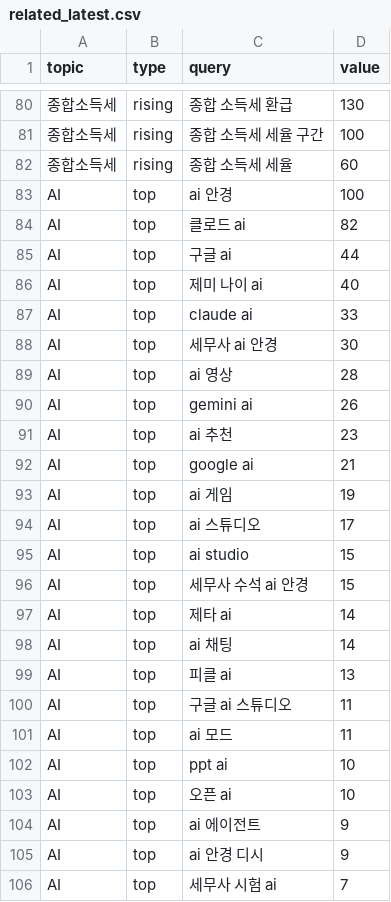
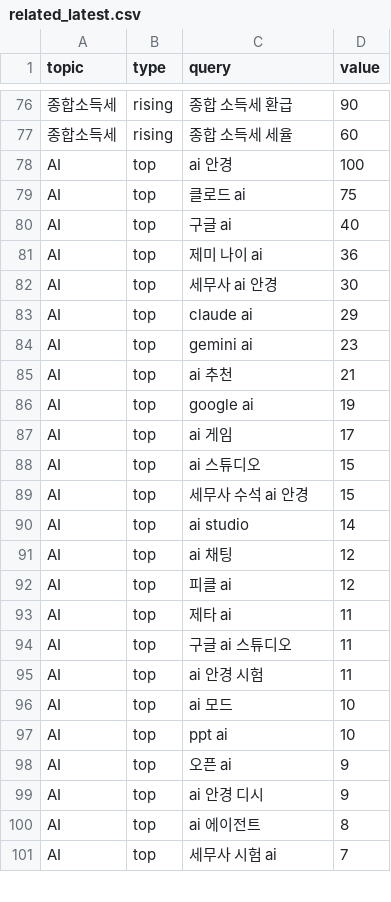
Before and after one commit to shincool/daily-trends, a CSV file: results/related_latest.csv, drawn as a sheet; only a part is shown, gaps mark what is left out; the diff covers the shown part only.

```diff
--- a/results/related_latest.csv
+++ b/results/related_latest.csv
@@ -80,27 +76,26 @@
-종합소득세,rising,종합 소득세 환급,130
-종합소득세,rising,종합 소득세 세율 구간,100
+종합소득세,rising,종합 소득세 환급,90
 종합소득세,rising,종합 소득세 세율,60
 AI,top,ai 안경,100
-AI,top,클로드 ai,82
-AI,top,구글 ai,44
-AI,top,제미 나이 ai,40
-AI,top,claude ai,33
+AI,top,클로드 ai,75
+AI,top,구글 ai,40
+AI,top,제미 나이 ai,36
 AI,top,세무사 ai 안경,30
-AI,top,ai 영상,28
-AI,top,gemini ai,26
-AI,top,ai 추천,23
-AI,top,google ai,21
-AI,top,ai 게임,19
-AI,top,ai 스튜디오,17
-AI,top,ai studio,15
+AI,top,claude ai,29
+AI,top,gemini ai,23
+AI,top,ai 추천,21
+AI,top,google ai,19
+AI,top,ai 게임,17
+AI,top,ai 스튜디오,15
 AI,top,세무사 수석 ai 안경,15
-AI,top,제타 ai,14
-AI,top,ai 채팅,14
-AI,top,피클 ai,13
+AI,top,ai studio,14
+AI,top,ai 채팅,12
+AI,top,피클 ai,12
+AI,top,제타 ai,11
 AI,top,구글 ai 스튜디오,11
-AI,top,ai 모드,11
+AI,top,ai 안경 시험,11
+AI,top,ai 모드,10
 AI,top,ppt ai,10
-AI,top,오픈 ai,10
-AI,top,ai 에이전트,9
+AI,top,오픈 ai,9
 AI,top,ai 안경 디시,9
+AI,top,ai 에이전트,8
 AI,top,세무사 시험 ai,7
```
Also changed, not shown: 10 added rows, 9 removed rows and 62 edited cells elsewhere in this file, results/trends_latest.csv, 2 other files.
